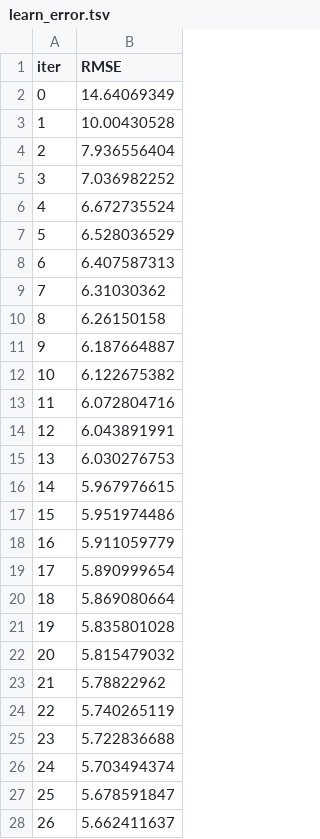
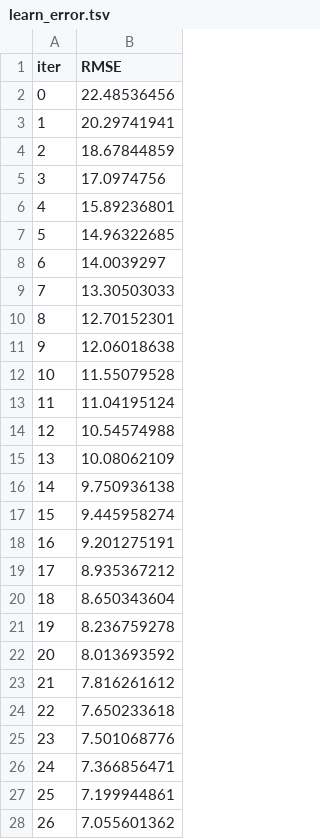
Before and after one commit to mustafaslanCoto/peshbeen, a TSV file: catboost_info/learn_error.tsv, drawn as a sheet; only a part is shown; the diff covers the shown part only.

```diff
--- a/catboost_info/learn_error.tsv
+++ b/catboost_info/learn_error.tsv
@@ -1,28 +1,28 @@
 iter	RMSE
-0	14.64069349
-1	10.00430528
-2	7.936556404
-3	7.036982252
-4	6.672735524
-5	6.528036529
-6	6.407587313
-7	6.31030362
-8	6.26150158
-9	6.187664887
-10	6.122675382
-11	6.072804716
-12	6.043891991
-13	6.030276753
-14	5.967976615
-15	5.951974486
-16	5.911059779
-17	5.890999654
-18	5.869080664
-19	5.835801028
-20	5.815479032
-21	5.78822962
-22	5.740265119
-23	5.722836688
-24	5.703494374
-25	5.678591847
-26	5.662411637
+0	22.48536456
+1	20.29741941
+2	18.67844859
+3	17.0974756
+4	15.89236801
+5	14.96322685
+6	14.0039297
+7	13.30503033
+8	12.70152301
+9	12.06018638
+10	11.55079528
+11	11.04195124
+12	10.54574988
+13	10.08062109
+14	9.750936138
+15	9.445958274
+16	9.201275191
+17	8.935367212
+18	8.650343604
+19	8.236759278
+20	8.013693592
+21	7.816261612
+22	7.650233618
+23	7.501068776
+24	7.366856471
+25	7.199944861
+26	7.055601362
```
Also changed, not shown: 3 edited cells elsewhere in this file, catboost_info/time_left.tsv, 9 other files.
